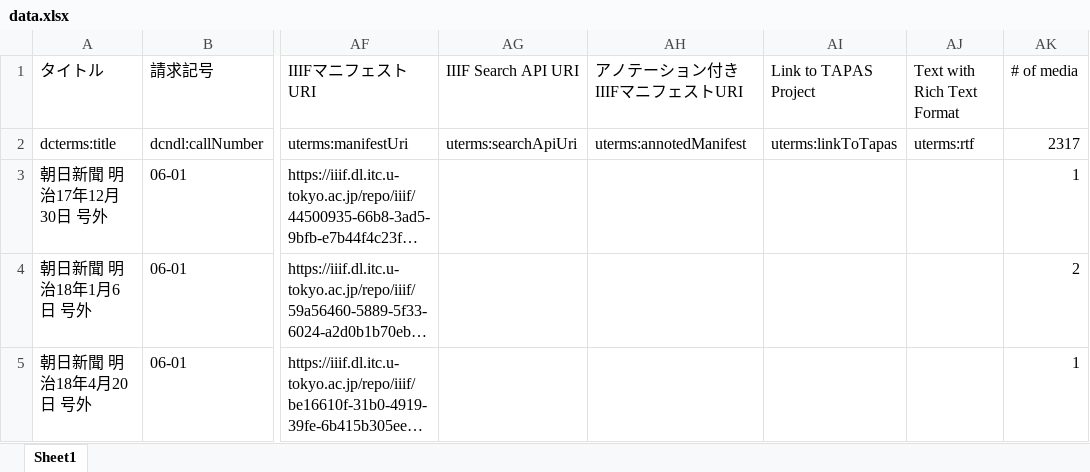
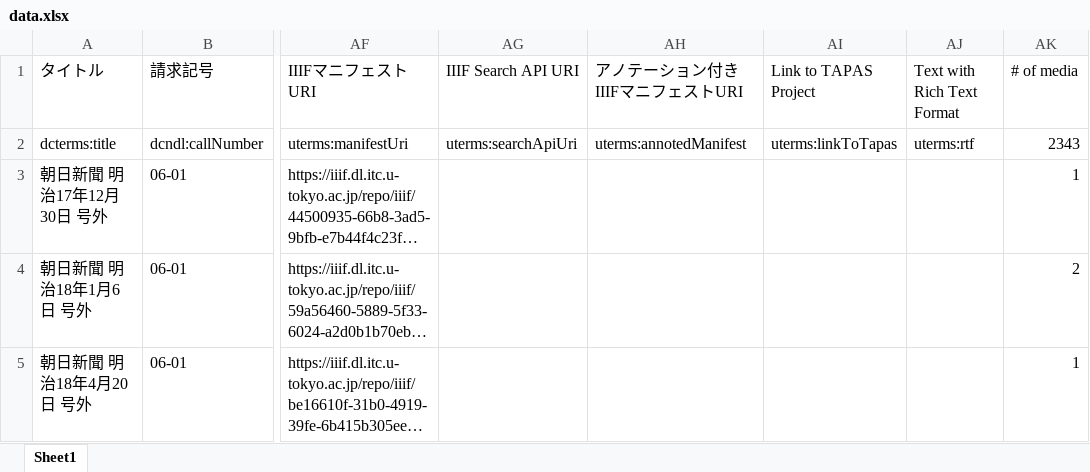
Before and after one commit to utda/dataset, an Excel workbook: docs/collections/gogai/metadata/data.xlsx, sheet Sheet1, drawn as a sheet; only a part is shown, gaps mark what is left out; long unchanged cells end in …; values as stored, in another font and other column widths than the file's, no borders; the diff covers the shown part only; the diff names each change by its address in the sheet, - before the commit and + after, or states it on an @@ line.

```diff
--- a/docs/collections/gogai/metadata/data.xlsx (sheet Sheet1)
+++ b/docs/collections/gogai/metadata/data.xlsx (sheet Sheet1)
-AK2 (# of media): 2317
+AK2 (# of media): 2343
```
Also changed, not shown: 22 added rows elsewhere in this sheet, 3 other files.
